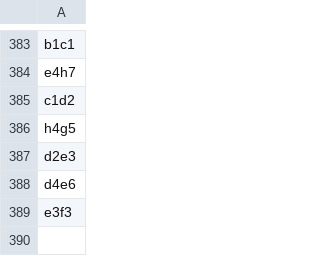
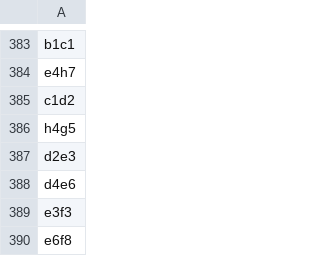
Before and after one commit to TomCasavant/latex-chess, a CSV file: games/current_game.csv, drawn as a sheet; only a part is shown, gaps mark what is left out; the diff names each change by its address in the sheet, - before the commit and + after, or states it on an @@ line.

```diff
--- a/games/current_game.csv
+++ b/games/current_game.csv
+row 390: e6f8
```
